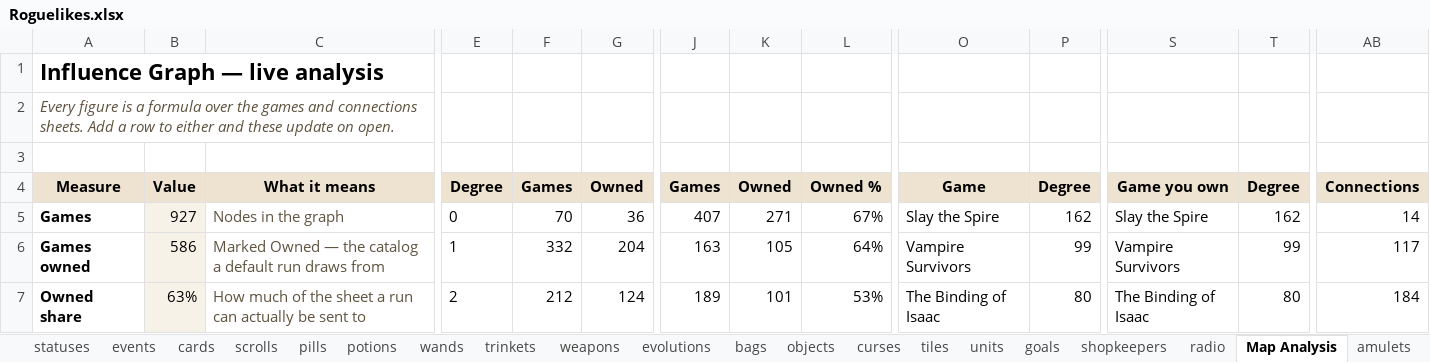
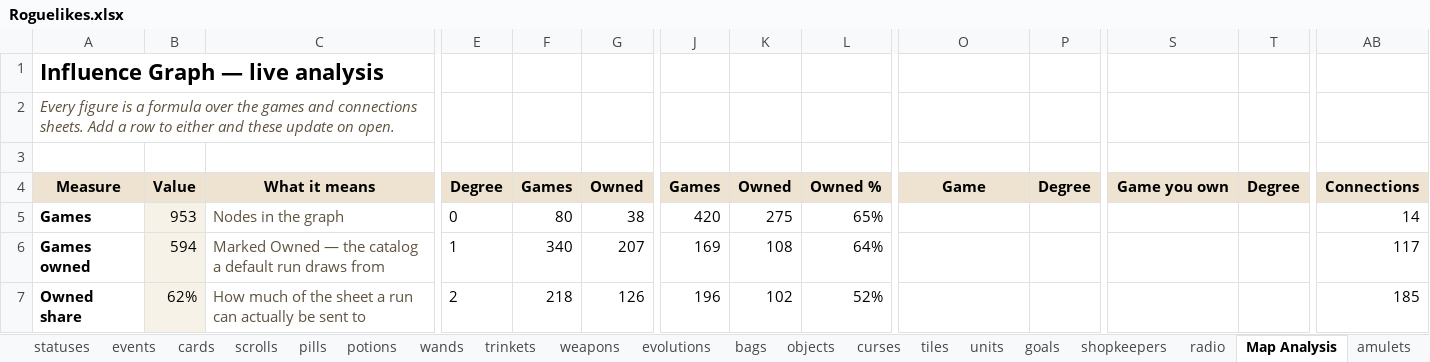
Before and after one commit to batsling/Roguelike-like, an Excel workbook: tools/Roguelikes.xlsx, sheet Map Analysis, drawn as a sheet; only a part is shown, gaps mark what is left out; values as stored, in another font and other column widths than the file's, no borders; charts and pictures not drawn; the diff covers the shown part only; the diff names each change by its address in the sheet, - before the commit and + after, or states it on an @@ line.

```diff
--- a/tools/Roguelikes.xlsx (sheet Map Analysis)
+++ b/tools/Roguelikes.xlsx (sheet Map Analysis)
-B5: 927
+B5: 953
-F5: 70
+F5: 80
-G5: 36
+G5: 38
-J5: 407
+J5: 420
-K5: 271
+K5: 275
-L5: 67%
+L5: 65%
-O5: Slay the Spire
+O5: (empty)
-P5: 162
+P5: (empty)
-S5: Slay the Spire
+S5: (empty)
-T5: 162
+T5: (empty)
-B6: 586
+B6: 594
-F6: 332
+F6: 340
-G6: 204
+G6: 207
-J6: 163
+J6: 169
-K6: 105
+K6: 108
-O6: Vampire Survivors
+O6: (empty)
-P6: 99
+P6: (empty)
-S6: Vampire Survivors
+S6: (empty)
-T6: 99
+T6: (empty)
-B7: 63%
+B7: 62%
-F7: 212
+F7: 218
-G7: 124
+G7: 126
-J7: 189
+J7: 196
-K7: 101
+K7: 102
-L7: 53%
+L7: 52%
-O7: The Binding of Isaac
+O7: (empty)
-P7: 80
+P7: (empty)
-S7: The Binding of Isaac
+S7: (empty)
-T7: 80
+T7: (empty)
-AB7: 184
+AB7: 185
```
Also changed, not shown: 3 added rows, 3 removed rows, 104 edited cells and cell formats elsewhere in this sheet, sheet Map Calc, sheet games, sheet connections, sheet trinkets, formulas that keep their value, charts or pictures.
